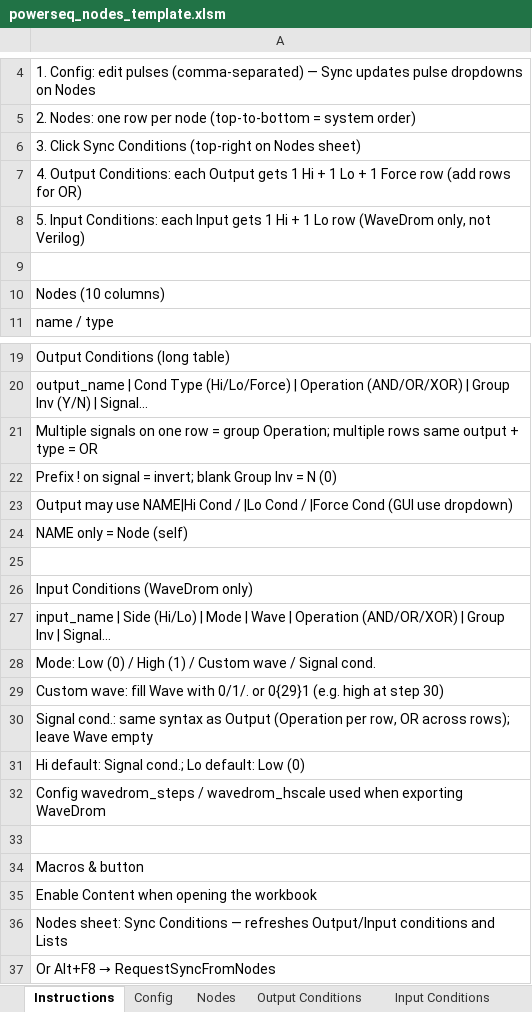
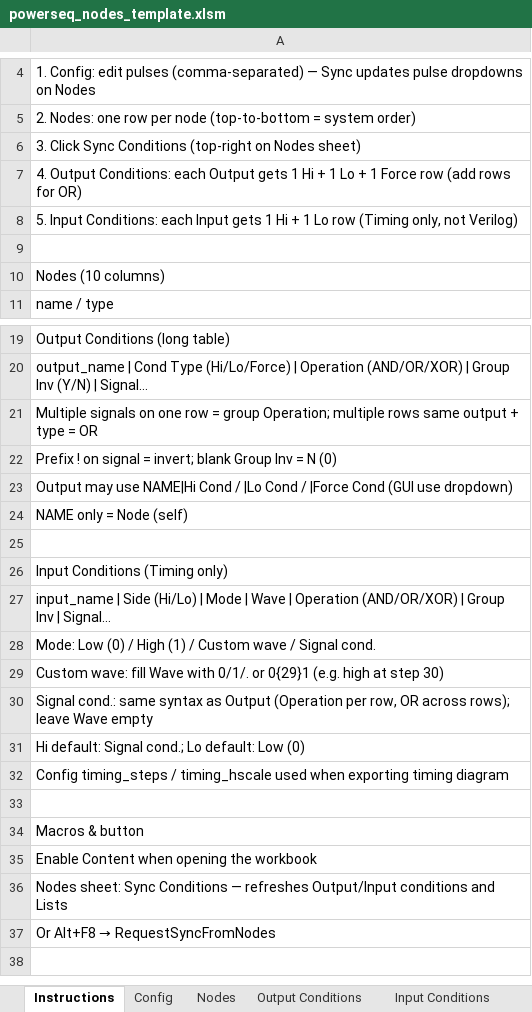
Before and after one commit to maxharu/pwrseq_gen, an Excel workbook: templates/powerseq_nodes_template.xlsm, sheet Instructions, drawn as a sheet; only a part is shown, gaps mark what is left out; the shorter side is filled out with more unchanged rows; values as stored, in another font and other column widths than the file's, no borders; the diff names each change by its address in the sheet, - before the commit and + after, or states it on an @@ line.

```diff
--- a/templates/powerseq_nodes_template.xlsm (sheet Instructions)
+++ b/templates/powerseq_nodes_template.xlsm (sheet Instructions)
-A8: …Lo row (WaveDrom only, not…
+A8: …Lo row (Timing only, not…
-A26: Input Conditions (WaveDrom only)
+A26: Input Conditions (Timing only)
-A32: Config wavedrom_steps / wavedrom_hscale used when exporting WaveDrom
+A32: Config timing_steps / timing_hscale used when exporting timing diagram
```
Also changed, not shown: sheet Config, sheet Nodes, sheet Field Reference, charts or pictures, 9 other files.
